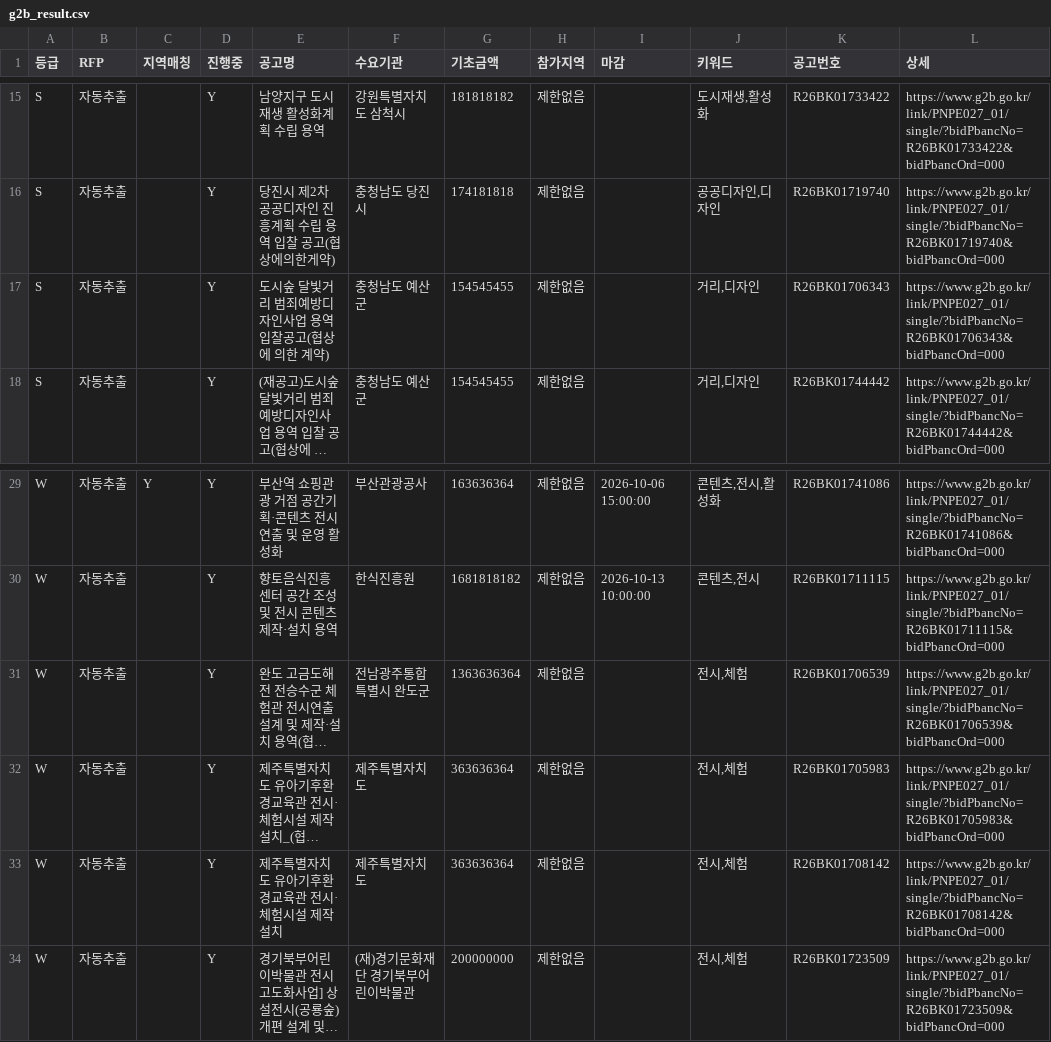
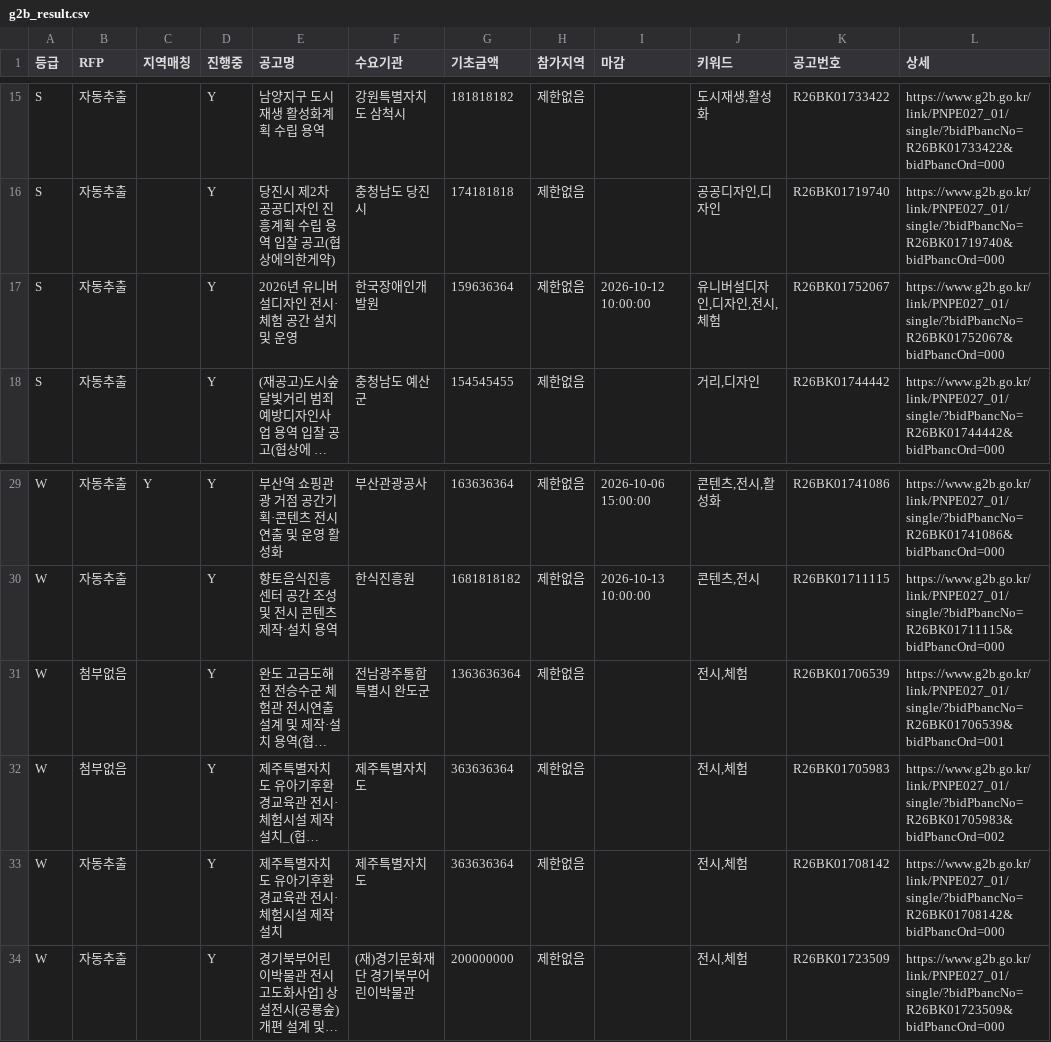
Before and after one commit to andy555-cmyk/narajangteo, a CSV file: g2b_result.csv, drawn as a sheet; only a part is shown, gaps mark what is left out; long unchanged cells end in …; the diff names each change by its address in the sheet, - before the commit and + after, or states it on an @@ line.

```diff
--- a/g2b_result.csv
+++ b/g2b_result.csv
-E17 (공고명): 도시숲 달빛거리 범죄예방디자인사업 용역 입찰공고(협상에 의한 계약)
+E17 (공고명): 2026년 유니버설디자인 전시·체험 공간 설치 및 운영
-F17 (수요기관): 충청남도 예산군
+F17 (수요기관): 한국장애인개발원
-G17 (기초금액): 154545455
+G17 (기초금액): 159636364
-I17 (마감): (empty)
+I17 (마감): 2026-10-12 10:00:00
-J17 (키워드): 거리,디자인
+J17 (키워드): 유니버설디자인,디자인,전시,체험
-K17 (공고번호): R26BK01706343
+K17 (공고번호): R26BK01752067
-L17 (상세): https://www.g2b.go.kr/link/PNPE027_01/single/?bidPbancNo=R26BK01706343&bidPbancOrd=000
+L17 (상세): https://www.g2b.go.kr/link/PNPE027_01/single/?bidPbancNo=R26BK01752067&bidPbancOrd=000
-B31:B32 (RFP): 자동추출
+B31:B32 (RFP): 첨부없음
-L31 (상세): https://www.g2b.go.kr/link/PNPE027_01/single/?bidPbancNo=R26BK01706539&bidPbancOrd=000
+L31 (상세): https://www.g2b.go.kr/link/PNPE027_01/single/?bidPbancNo=R26BK01706539&bidPbancOrd=001
-L32 (상세): https://www.g2b.go.kr/link/PNPE027_01/single/?bidPbancNo=R26BK01705983&bidPbancOrd=000
+L32 (상세): https://www.g2b.go.kr/link/PNPE027_01/single/?bidPbancNo=R26BK01705983&bidPbancOrd=002
```
Also changed, not shown: 6 other files.
